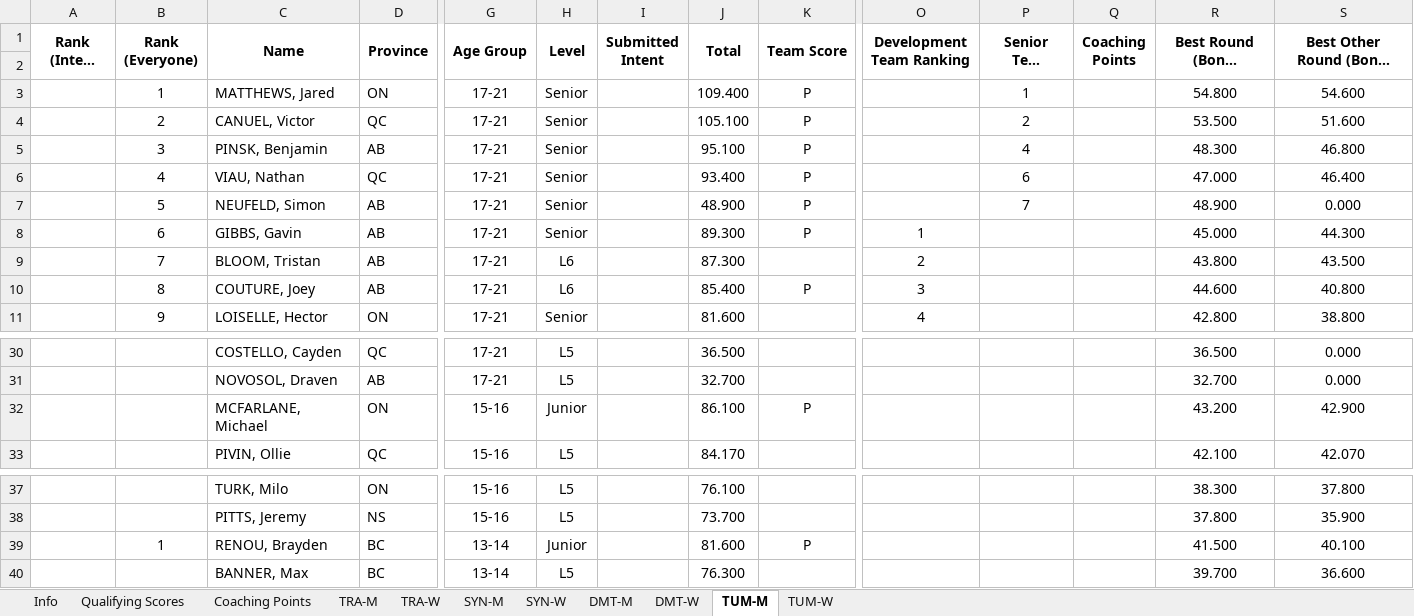
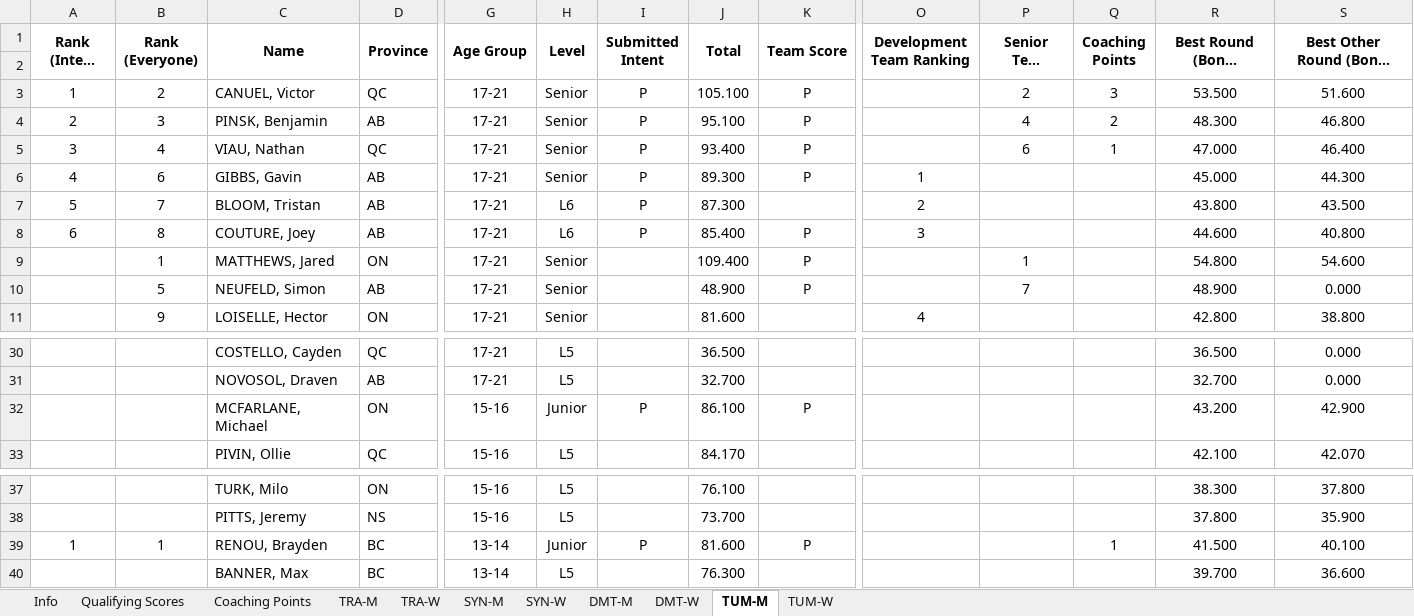
Before and after one commit to trampolinecanada/rankinglists, an Excel workbook: WAGC Ranking.xlsm, sheet TUM-M, drawn as a sheet; only a part is shown, gaps mark what is left out; long unchanged cells end in …; values as stored, in another font and other column widths than the file's, no borders; conditional formats not drawn; removed rows and columns are numbered as before the commit, all else as after; rows hold the shown columns only; the diff names each change by its address in the sheet, - before the commit and + after, or states it on an @@ line.

Commit message:
WAGC Intent

```diff
--- a/WAGC Ranking.xlsm (sheet TUM-M)
+++ b/WAGC Ranking.xlsm (sheet TUM-M)
+row 3: 1 | 2 | CANUEL, Victor | QC | 17-21 | Senior | P | 105.100 | P |  | 2 | 3 | 53.500 | 51.600
+row 4: 2 | 3 | PINSK, Benjamin | AB | 17-21 | Senior | P | 95.100 | P |  | 4 | 2 | 48.300 | 46.800
+row 5: 3 | 4 | VIAU, Nathan | QC | 17-21 | Senior | P | 93.400 | P |  | 6 | 1 | 47.000 | 46.400
+row 6: 4 | 6 | GIBBS, Gavin | AB | 17-21 | Senior | P | 89.300 | P | 1 |  |  | 45.000 | 44.300
+row 7: 5 | 7 | BLOOM, Tristan | AB | 17-21 | L6 | P | 87.300 |  | 2 |  |  | 43.800 | 43.500
+row 8: 6 | 8 | COUTURE, Joey | AB | 17-21 | L6 | P | 85.400 | P | 3 |  |  | 44.600 | 40.800
-row 4:  | 2 | CANUEL, Victor | QC | 17-21 | Senior |  | 105.100 | P |  | 2 |  | 53.500 | 51.600
-row 5:  | 3 | PINSK, Benjamin | AB | 17-21 | Senior |  | 95.100 | P |  | 4 |  | 48.300 | 46.800
-row 6:  | 4 | VIAU, Nathan | QC | 17-21 | Senior |  | 93.400 | P |  | 6 |  | 47.000 | 46.400
-row 8:  | 6 | GIBBS, Gavin | AB | 17-21 | Senior |  | 89.300 | P | 1 |  |  | 45.000 | 44.300
-row 9:  | 7 | BLOOM, Tristan | AB | 17-21 | L6 |  | 87.300 |  | 2 |  |  | 43.800 | 43.500
-row 10:  | 8 | COUTURE, Joey | AB | 17-21 | L6 |  | 85.400 | P | 3 |  |  | 44.600 | 40.800
-I32 (Submitted Intent): (empty)
+I32 (Submitted Intent): P
-A39 (Rank (Intent Only)): (empty)
+A39 (Rank (Intent Only)): 1
-I39 (Submitted Intent): (empty)
+I39 (Submitted Intent): P
-Q39 (Coaching Points): (empty)
+Q39 (Coaching Points): 1
```
Also changed, not shown: sheet DMT-M, sheet Info, sheet TUM-W, sheet Coaching Points, sheet DMT-W, sheet TRA-W, 3 more sheets, formulas that keep their value, 1 other file.
